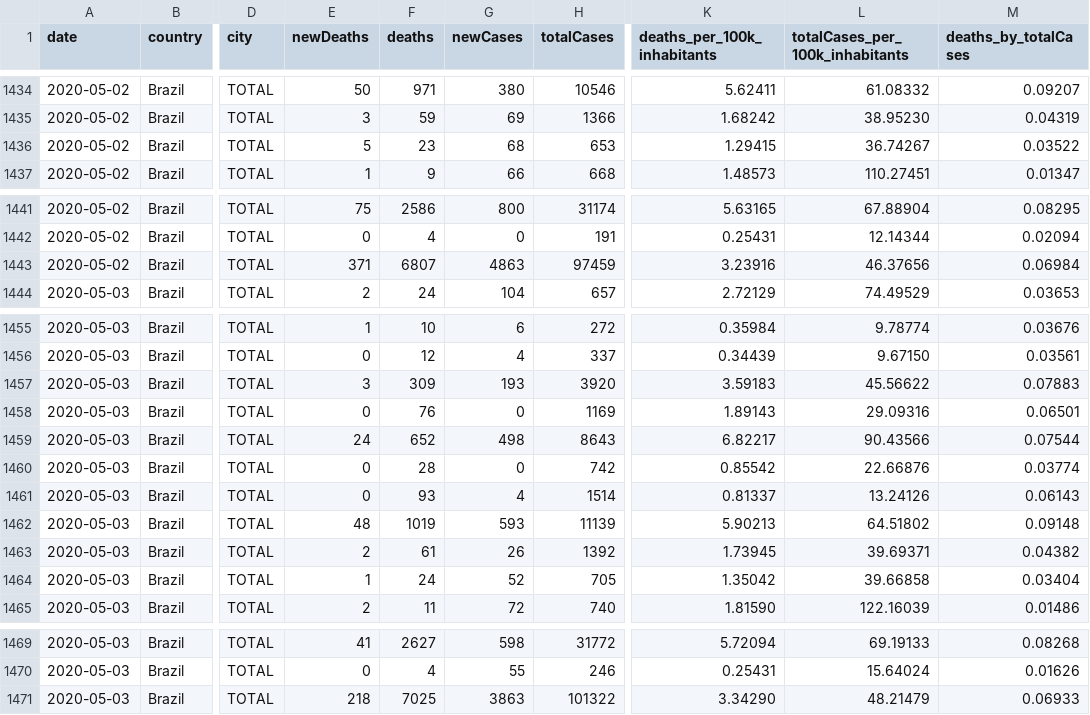
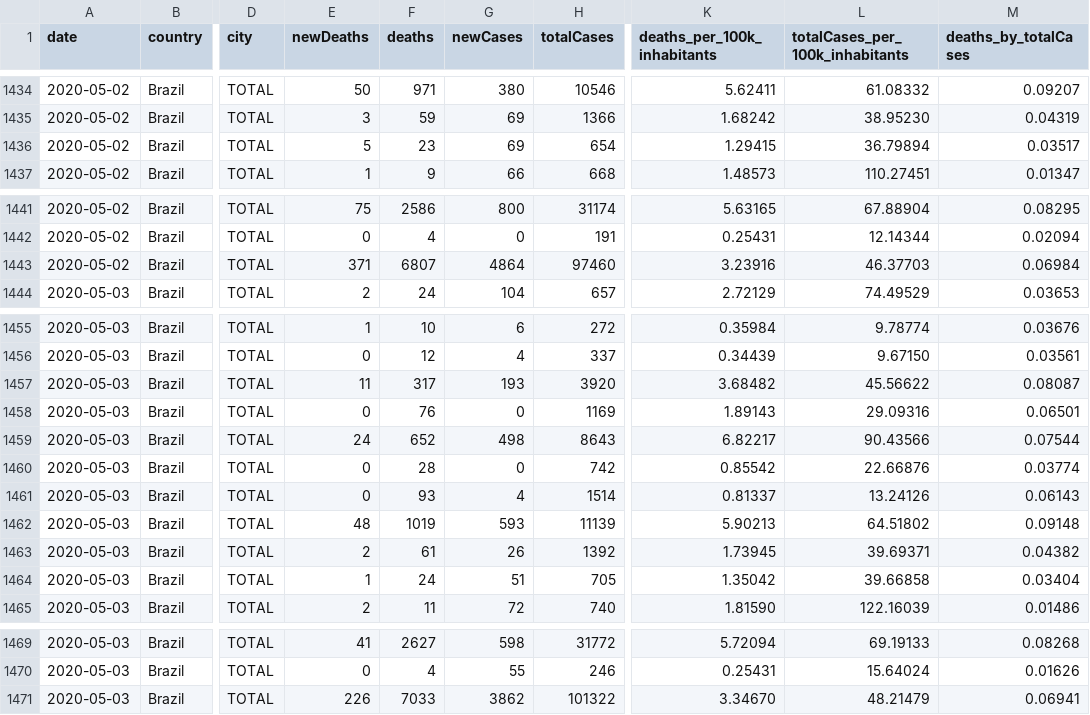
Before and after one commit to vdilego/covid19br, a CSV file: cases-brazil-states.csv, drawn as a sheet; only a part is shown, gaps mark what is left out; the diff names each change by its address in the sheet, - before the commit and + after, or states it on an @@ line.

```diff
--- a/cases-brazil-states.csv
+++ b/cases-brazil-states.csv
-G1436 (newCases): 68
+G1436 (newCases): 69
-H1436 (totalCases): 653
+H1436 (totalCases): 654
-L1436 (totalCases_per_100k_inhabitants): 36.74267
+L1436 (totalCases_per_100k_inhabitants): 36.79894
-M1436 (deaths_by_totalCases): 0.03522
+M1436 (deaths_by_totalCases): 0.03517
-G1443 (newCases): 4863
+G1443 (newCases): 4864
-H1443 (totalCases): 97459
+H1443 (totalCases): 97460
-L1443 (totalCases_per_100k_inhabitants): 46.37656
+L1443 (totalCases_per_100k_inhabitants): 46.37703
-E1457 (newDeaths): 3
+E1457 (newDeaths): 11
-F1457 (deaths): 309
+F1457 (deaths): 317
-K1457 (deaths_per_100k_inhabitants): 3.59183
+K1457 (deaths_per_100k_inhabitants): 3.68482
-M1457 (deaths_by_totalCases): 0.07883
+M1457 (deaths_by_totalCases): 0.08087
-G1464 (newCases): 52
+G1464 (newCases): 51
-E1471 (newDeaths): 218
+E1471 (newDeaths): 226
-F1471 (deaths): 7025
+F1471 (deaths): 7033
-G1471 (newCases): 3863
+G1471 (newCases): 3862
-K1471 (deaths_per_100k_inhabitants): 3.34290
+K1471 (deaths_per_100k_inhabitants): 3.34670
-M1471 (deaths_by_totalCases): 0.06933
+M1471 (deaths_by_totalCases): 0.06941
```
Also changed, not shown: cases-brazil-cities.csv, cases-brazil-total.csv, 6 other files.
